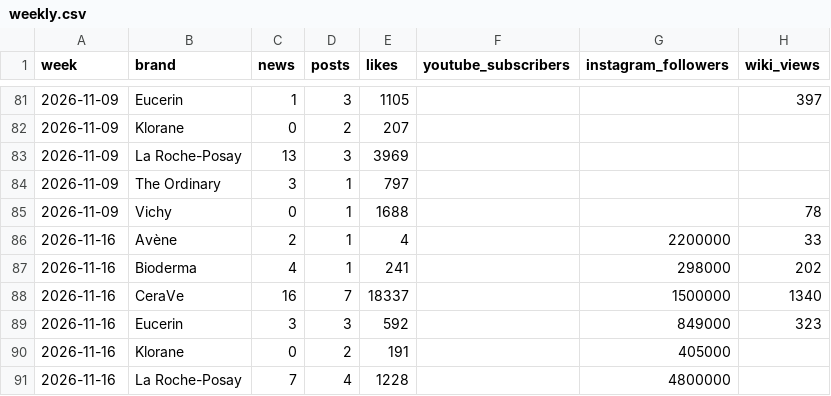
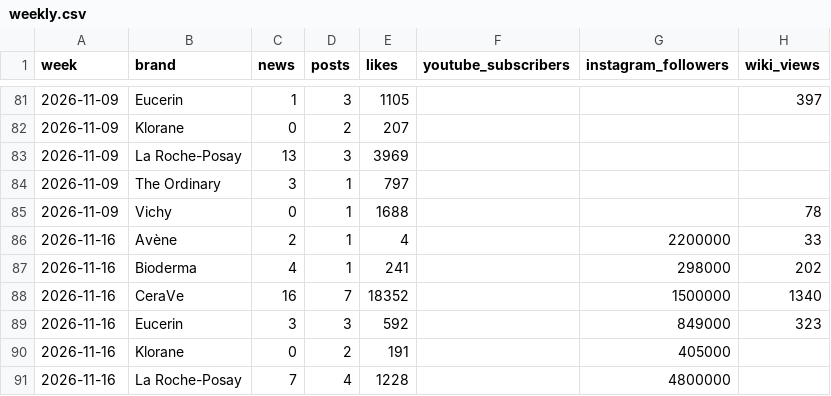
Before and after one commit to mehulsingh365-ctrl/IgniteBrandtracker-, a CSV file: ignite/data/history/weekly.csv, drawn as a sheet; only a part is shown, gaps mark what is left out.

```diff
--- a/ignite/data/history/weekly.csv
+++ b/ignite/data/history/weekly.csv
@@ -87,3 +87,3 @@ week,brand,news,posts,likes,youtube_subscribers,instagram_followers,wiki_views
 2026-11-16,Bioderma,4,1,241,,298000,202
-2026-11-16,CeraVe,16,7,18337,,1500000,1340
+2026-11-16,CeraVe,16,7,18352,,1500000,1340
 2026-11-16,Eucerin,3,3,592,,849000,323
```
Also changed, not shown: 1 other file.
